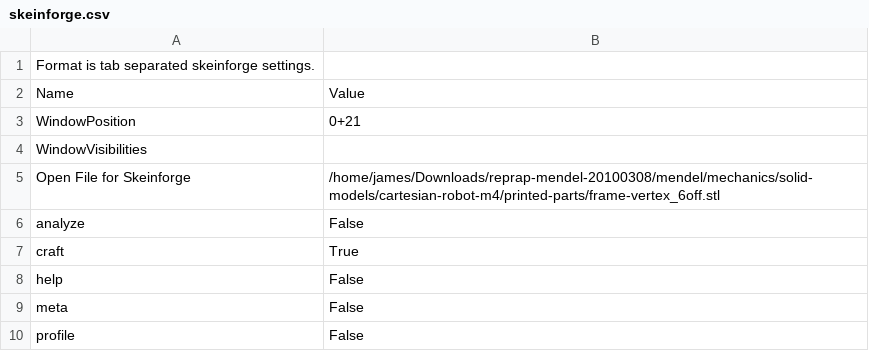
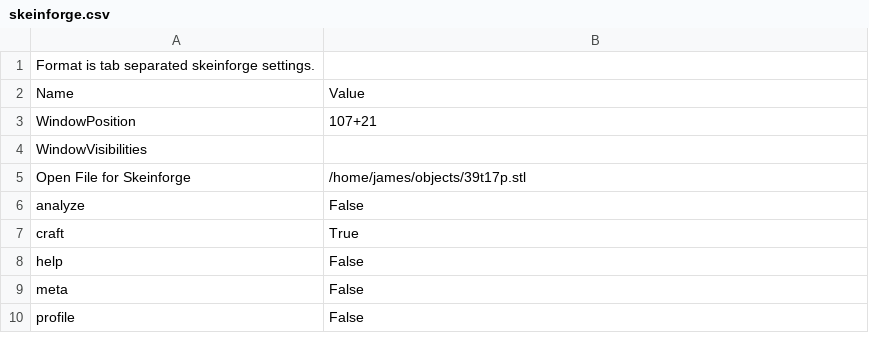
Before and after one commit to JamesGlanville/Skeinforge-Settings, a CSV file: profiles/skeinforge.csv, drawn as a sheet.

```diff
--- a/profiles/skeinforge.csv
+++ b/profiles/skeinforge.csv
@@ -2,5 +2,5 @@ Format is tab separated skeinforge settings.
 Name                          	Value
-WindowPosition	0+21
+WindowPosition	107+21
 WindowVisibilities
-Open File for Skeinforge	/home/james/Downloads/reprap-mendel-20100308/mendel/mechanics/solid-models/cartesian-robot-m4/printed-parts/frame-vertex_6off.stl
+Open File for Skeinforge	/home/james/objects/39t17p.stl
 analyze	False
```
Also changed, not shown: profiles/extrusion/PLA/fill.csv, profiles/extrusion/PLA/speed.csv.
